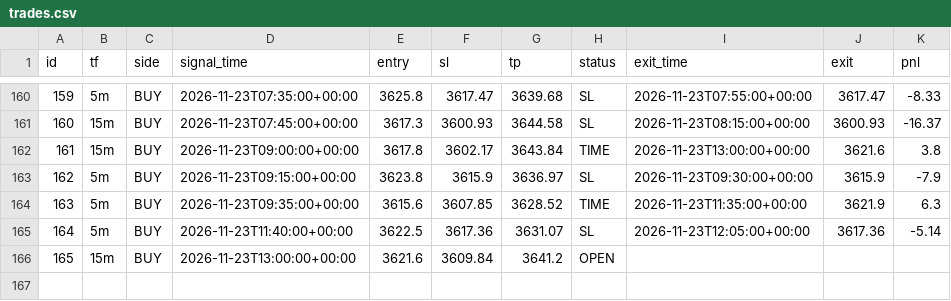
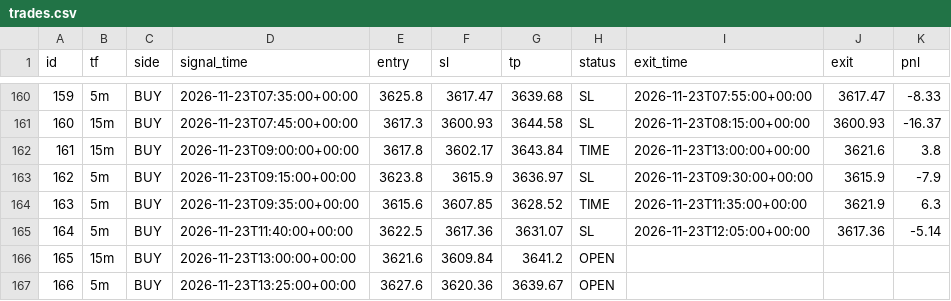
Before and after one commit to wasmehari-lang/-, a CSV file: trades.csv, drawn as a sheet; only a part is shown, gaps mark what is left out.

Commit message:
update trades

```diff
--- a/trades.csv
+++ b/trades.csv
@@ -166 +166,2 @@ id,tf,side,signal_time,entry,sl,tp,status,exit_time,exit,pnl
 165,15m,BUY,2026-11-23T13:00:00+00:00,3621.6,3609.84,3641.2,OPEN,,,
+166,5m,BUY,2026-11-23T13:25:00+00:00,3627.6,3620.36,3639.67,OPEN,,,
```
